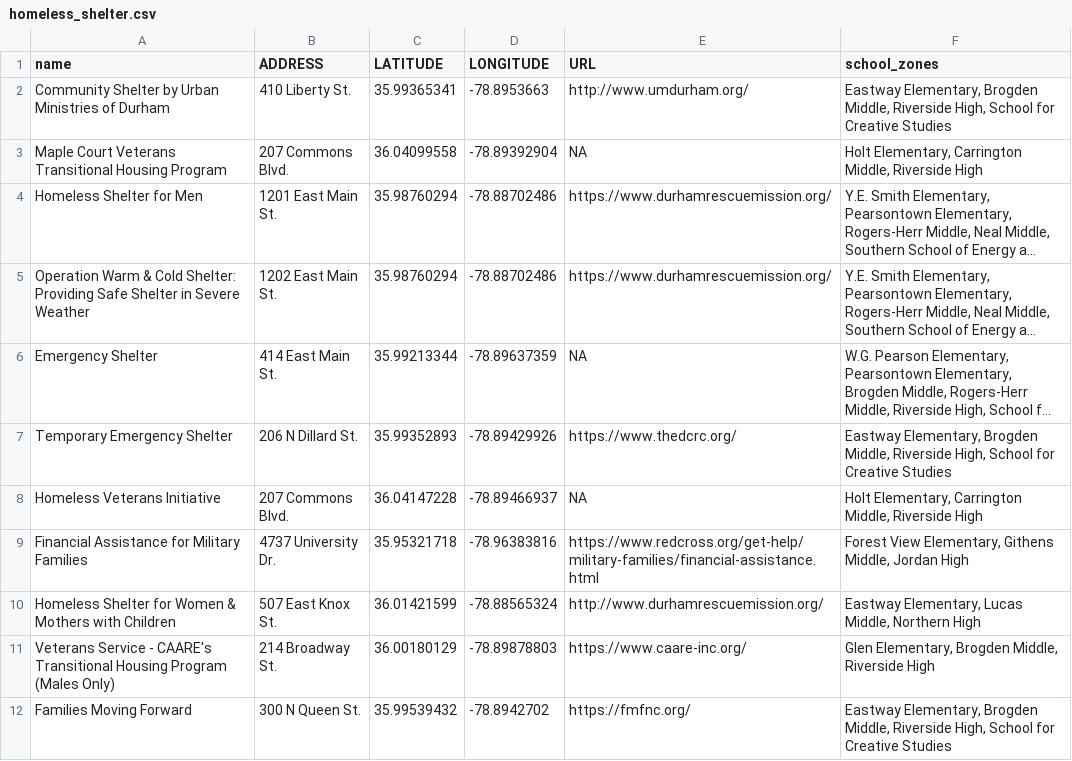
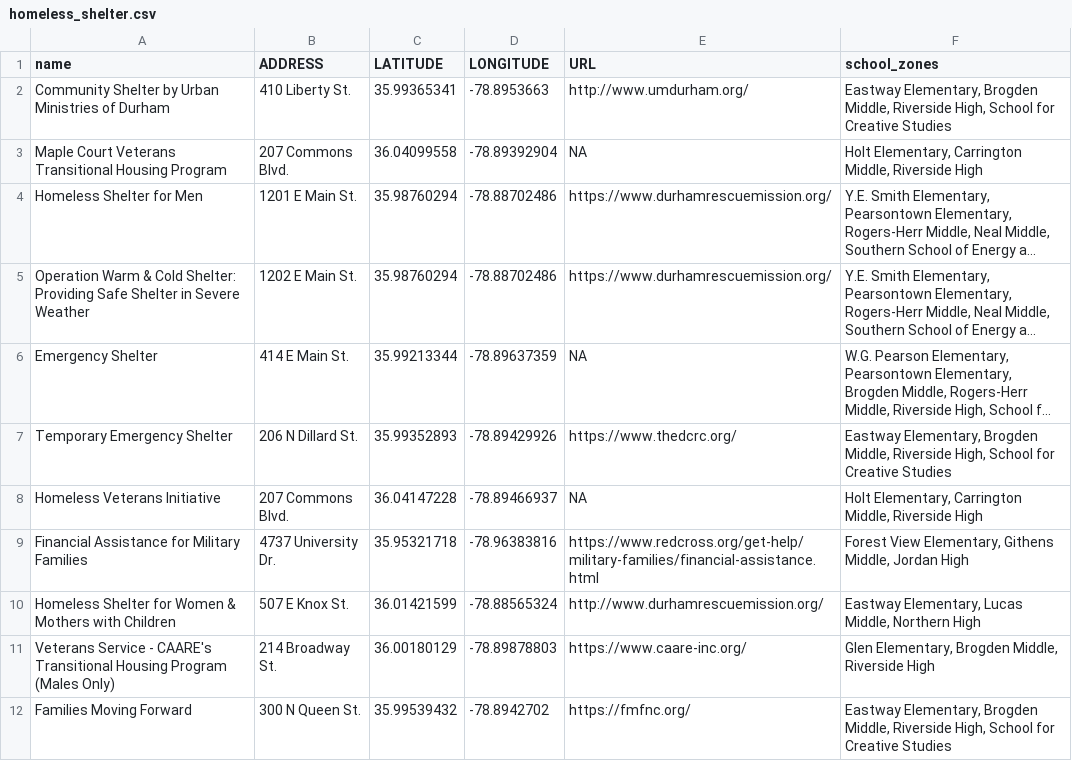
Before and after one commit to dgreene12/dpsdashboard, a CSV file: data/2023/spatial_data/homeless_shelter.csv, drawn as a sheet; long unchanged cells end in …; the diff names each change by its address in the sheet, - before the commit and + after, or states it on an @@ line.

Commit message:
Update homeless_shelter.csv

```diff
--- a/data/2023/spatial_data/homeless_shelter.csv
+++ b/data/2023/spatial_data/homeless_shelter.csv
-B4 (ADDRESS): 1201 East Main St.
+B4 (ADDRESS): 1201 E Main St.
-B5 (ADDRESS): 1202 East Main St.
+B5 (ADDRESS): 1202 E Main St.
-B6 (ADDRESS): 414 East Main St.
+B6 (ADDRESS): 414 E Main St.
-B10 (ADDRESS): 507 East Knox St.
+B10 (ADDRESS): 507 E Knox St.
```
